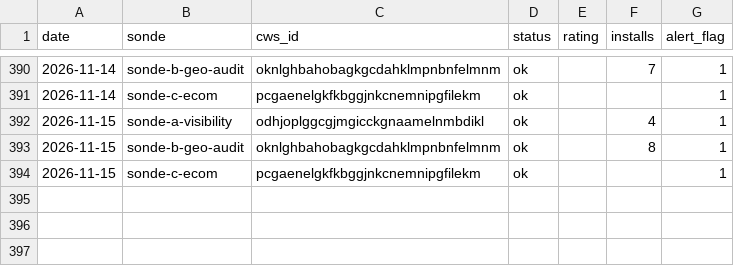
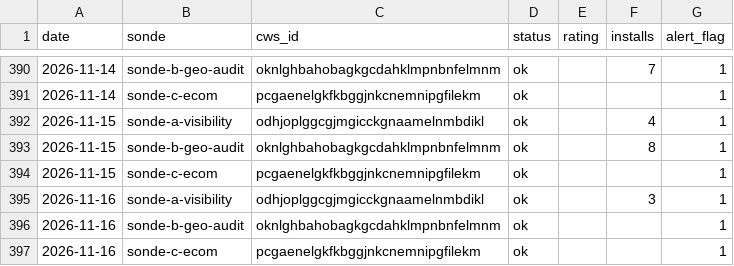
Before and after one commit to Sebastian-code-automation/ducens-watchtower, a CSV file: metrics.csv, drawn as a sheet; only a part is shown, gaps mark what is left out.

Commit message:
chore: métriques + statut 2026-11-16

```diff
--- a/metrics.csv
+++ b/metrics.csv
@@ -394 +394,4 @@ date,sonde,cws_id,status,rating,installs,alert_flag
 2026-11-15,sonde-c-ecom,pcgaenelgkfkbggjnkcnemnipgfilekm,ok,,,1
+2026-11-16,sonde-a-visibility,odhjoplggcgjmgicckgnaamelnmbdikl,ok,,3,1
+2026-11-16,sonde-b-geo-audit,oknlghbahobagkgcdahklmpnbnfelmnm,ok,,,1
+2026-11-16,sonde-c-ecom,pcgaenelgkfkbggjnkcnemnipgfilekm,ok,,,1
```
Also changed, not shown: 1 other file.
